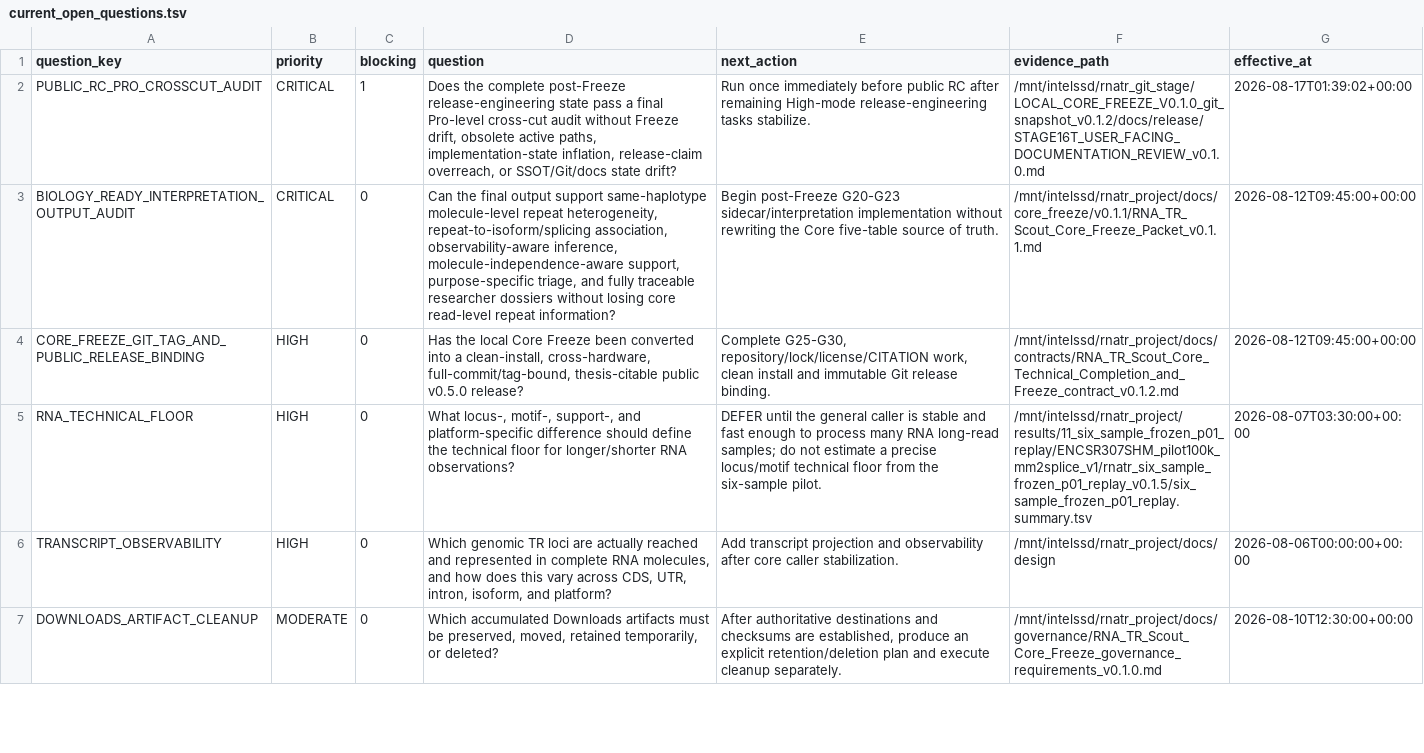
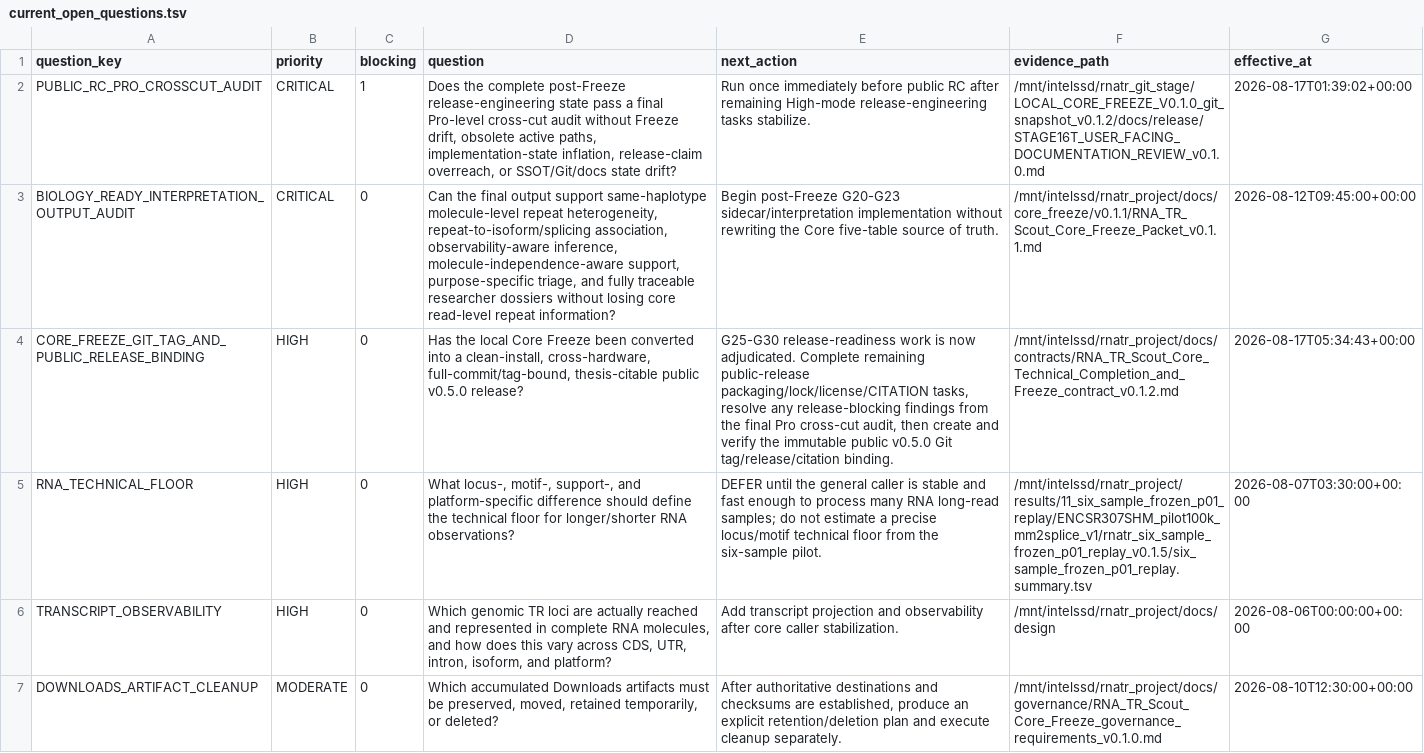
Before and after one commit to Ryo-Miyamo/RNA-TR-Scout, a TSV file: metadata/ssot/exports/current_open_questions.tsv, drawn as a sheet; only a part is shown; the diff names each change by its address in the sheet, - before the commit and + after, or states it on an @@ line.

Commit message:
Sync Stage16AD release binding gate wording

```diff
--- a/metadata/ssot/exports/current_open_questions.tsv
+++ b/metadata/ssot/exports/current_open_questions.tsv
-E4 (next_action): Complete G25-G30, repository/lock/license/CITATION work, clean install and immutable Git release binding.
+E4 (next_action): G25-G30 release-readiness work is now adjudicated. Complete remaining public-release packaging/lock/license/CITATION tasks, resolve any release-blocking findings from the final Pro cross-cut audit, then create and verify the immutable public v0.5.0 Git tag/release/citation binding.
-G4 (effective_at): 2026-08-12T09:45:00+00:00
+G4 (effective_at): 2026-08-17T05:34:43+00:00
```
Also changed, not shown: 1 other file.
